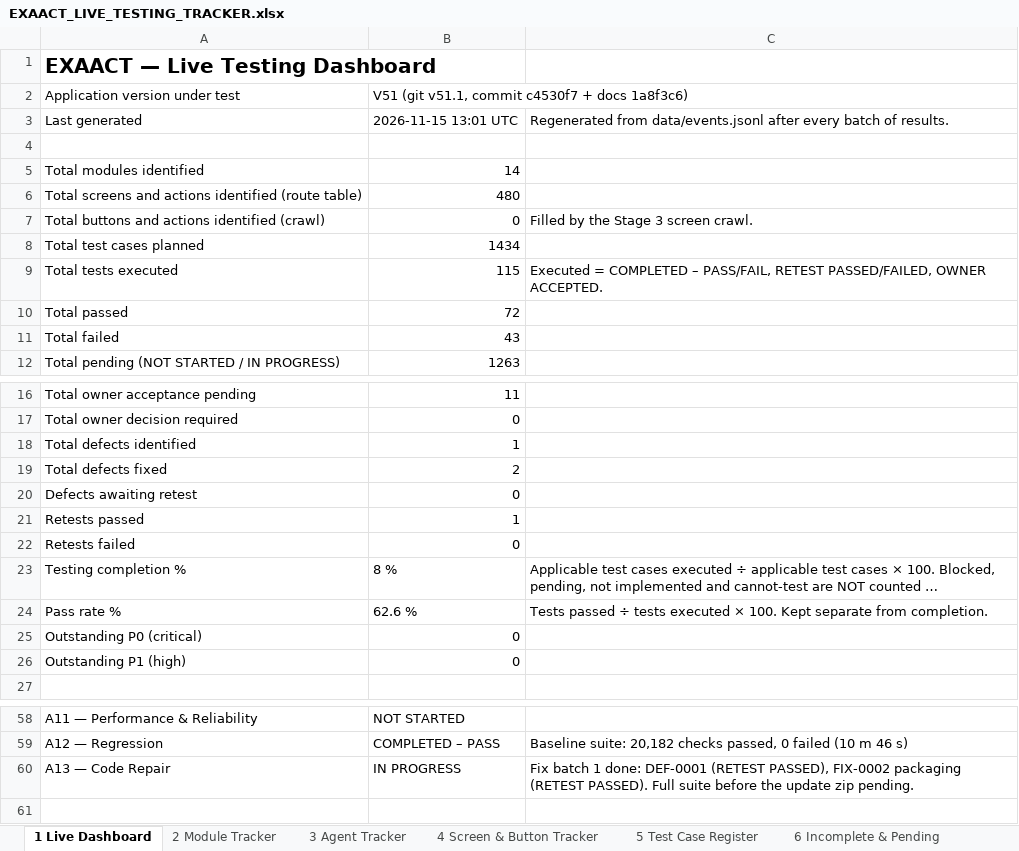
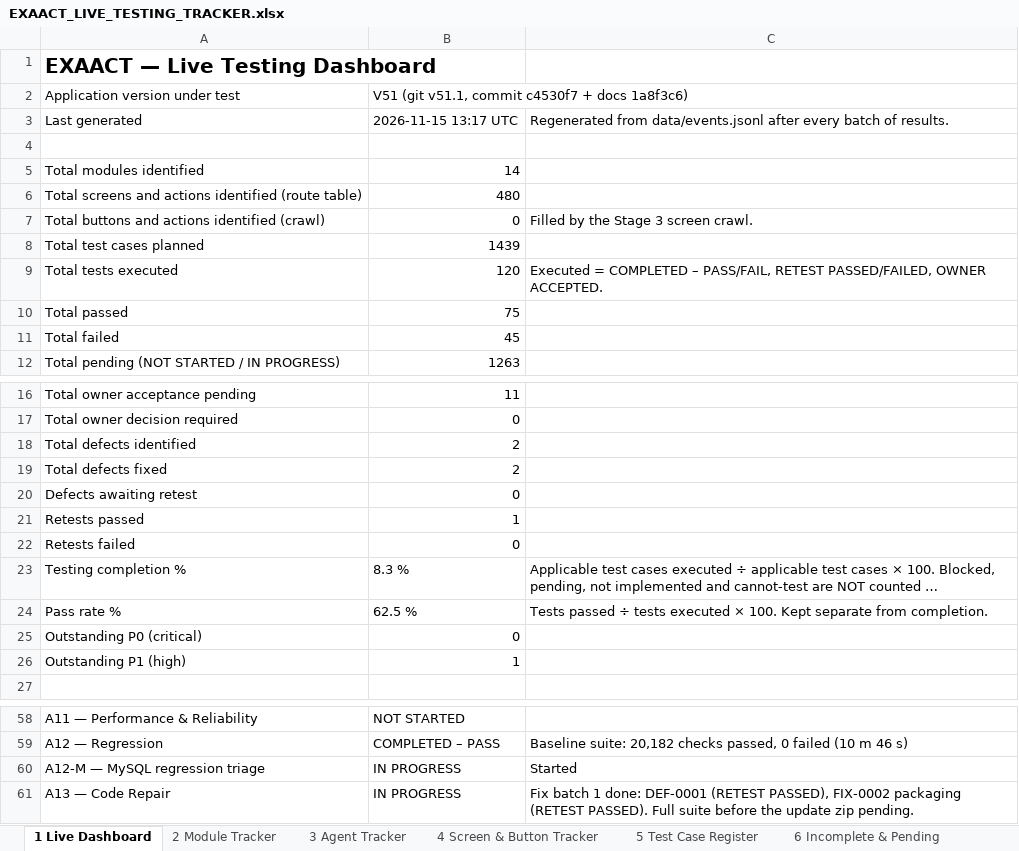
Before and after one commit to mehulblogger-pixel/Experiment_Operataion_Exaact-requirement, an Excel workbook: QA-REPORTS/V51/EXAACT_LIVE_TESTING_TRACKER.xlsx, sheet 1 Live Dashboard, drawn as a sheet; only a part is shown, gaps mark what is left out; long unchanged cells end in …; values as stored, in another font and other column widths than the file's, no borders; the diff covers the shown part only; the diff names each change by its address in the sheet, - before the commit and + after, or states it on an @@ line.

```diff
--- a/QA-REPORTS/V51/EXAACT_LIVE_TESTING_TRACKER.xlsx (sheet 1 Live Dashboard)
+++ b/QA-REPORTS/V51/EXAACT_LIVE_TESTING_TRACKER.xlsx (sheet 1 Live Dashboard)
-B3: 2026-11-15 13:01 UTC
+B3: 2026-11-15 13:17 UTC
-B8: 1434
+B8: 1439
-B9: 115
+B9: 120
-B10: 72
+B10: 75
-B11: 43
+B11: 45
-B18: 1
+B18: 2
-B23: 8 %
+B23: 8.3 %
-B24: 62.6 %
+B24: 62.5 %
-B26: 0
+B26: 1
+row 60: A12-M — MySQL regression triage | IN PROGRESS | Started
```
Also changed, not shown: 5 edited cells elsewhere in this sheet, sheet 14 Activity Log, sheet 5 Test Case Register, sheet 3 Agent Tracker, sheet 8 Defect Register, sheet 12 Evidence Register, sheet 2 Module Tracker, 1 more sheet, 4 other files.
